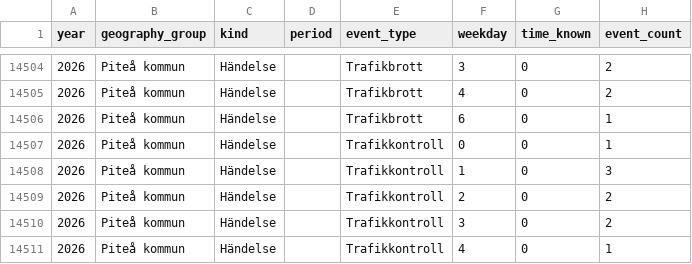
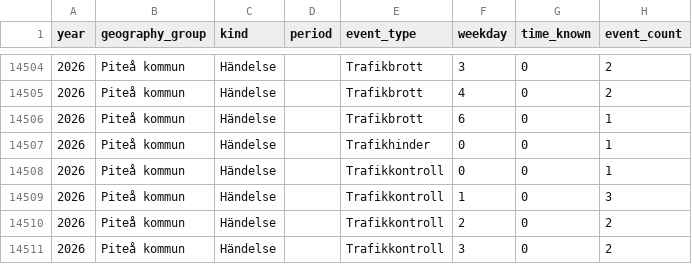
Before and after one commit to Lulea-statistik/Lulea-polishandelser, a CSV file: data/weekday_period_observations.csv, drawn as a sheet; only a part is shown, gaps mark what is left out; the shorter side is filled out with more unchanged rows; the diff names each change by its address in the sheet, - before the commit and + after, or states it on an @@ line.

```diff
--- a/data/weekday_period_observations.csv
+++ b/data/weekday_period_observations.csv
+row 14507: 2026 | Piteå kommun | Händelse |  | Trafikhinder | 0 | 0 | 1
```
Also changed, not shown: data/expanded_monthly_summary.csv, data/monthly_summary.csv, 7 other files.
